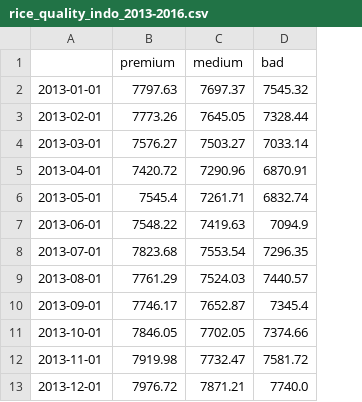
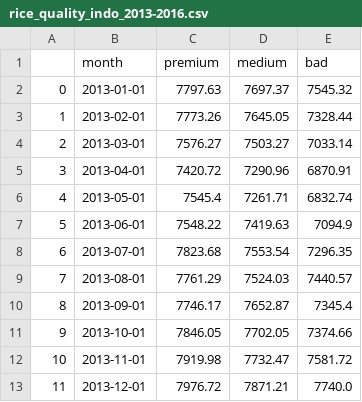
Before and after one commit to aeyeniay/AdvancedProject2, a CSV file: rice-data/clean-data/rice_quality_indo_2013-2016.csv, drawn as a sheet; only a part is shown; addresses are those after the commit; the diff names each change by its address in the sheet, - before the commit and + after, or states it on an @@ line.

```diff
--- a/rice-data/clean-data/rice_quality_indo_2013-2016.csv
+++ b/rice-data/clean-data/rice_quality_indo_2013-2016.csv
+column A, rows 2-13: 0 | 1 | 2 | 3 | 4 | 5 | 6 | 7 | 8 | 9 | 10 | 11
-B1: (empty)
+B1: month
```
Also changed, not shown: rice-data/clean-data/rice_quality_indo_2013.csv, rice-data/clean-data/rice_quality_indo_2014.csv, 43 other files.
